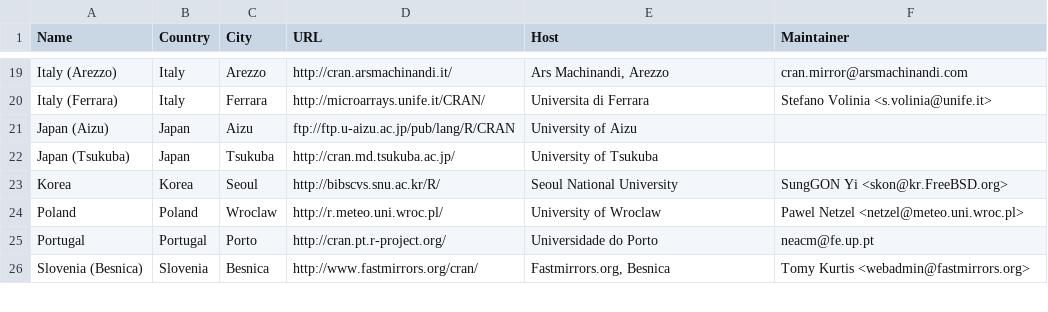
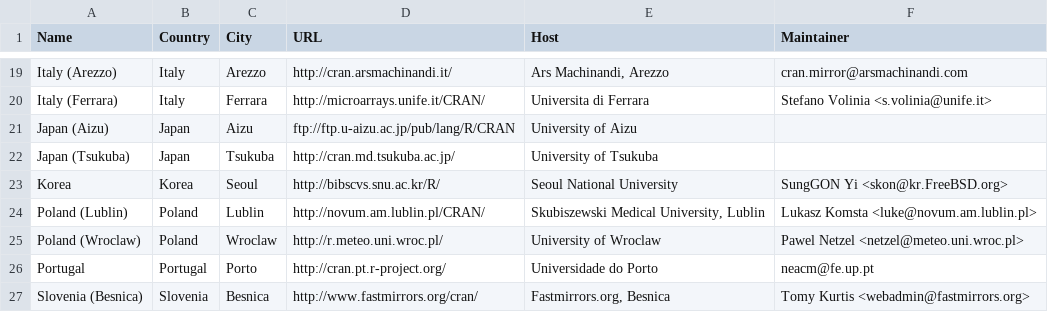
Before and after one commit to emnatkins/r-project, a CSV file: doc/CRAN_mirrors.csv, drawn as a sheet; only a part is shown, gaps mark what is left out; addresses are those after the commit; the diff names each change by its address in the sheet, - before the commit and + after, or states it on an @@ line.

Commit message:
new CRAN mirror in Lublin, Poland

```diff
--- a/doc/CRAN_mirrors.csv
+++ b/doc/CRAN_mirrors.csv
+row 24: Poland (Lublin) | Poland | Lublin | http://novum.am.lublin.pl/CRAN/ | Skubiszewski Medical University, Lublin | Lukasz Komsta <luke@novum.am.lublin.pl>
-A25 (Name): Poland
+A25 (Name): Poland (Wroclaw)
```
